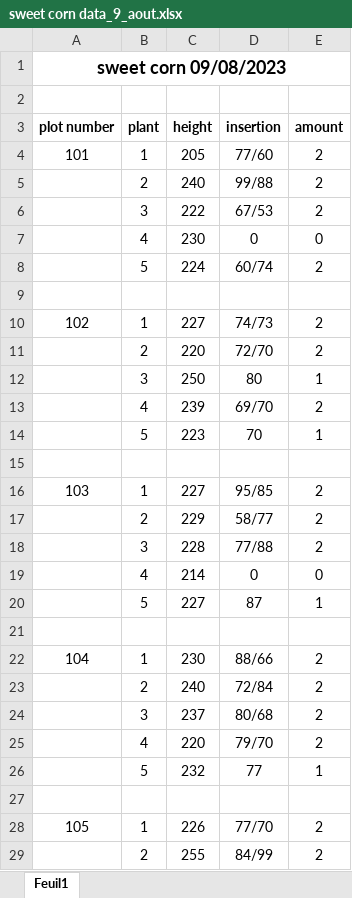
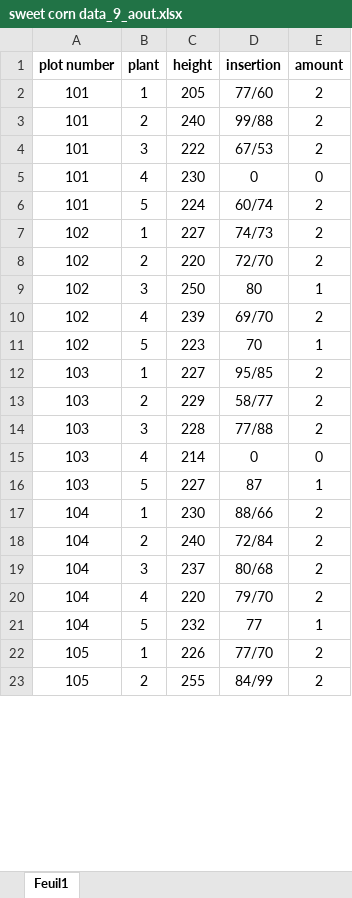
Before and after one commit to PLNT-434-McGill-University/nortera_foods, an Excel workbook: sweet corn data_9_aout.xlsx, sheet Feuil1, drawn as a sheet; only a part is shown; values as stored, in another font and other column widths than the file's, no borders; removed rows and columns are numbered as before the commit, all else as after; the diff covers the shown part only; the diff names each change by its address in the sheet, - before the commit and + after, or states it on an @@ line.

```diff
--- a/sweet corn data_9_aout.xlsx (sheet Feuil1)
+++ b/sweet corn data_9_aout.xlsx (sheet Feuil1)
-row 1: sweet corn 09/08/2023
-row 2: (empty)
-A3:A6 (plot number): (empty)
+A3:A6 (plot number): 101
-row 9: (empty)
-A8:A11 (plot number): (empty)
+A8:A11 (plot number): 102
-row 15: (empty)
-A13:A16 (plot number): (empty)
+A13:A16 (plot number): 103
-row 21: (empty)
-A18:A21 (plot number): (empty)
+A18:A21 (plot number): 104
-row 27: (empty)
-A23 (plot number): (empty)
+A23 (plot number): 105
```
Also changed, not shown: 49 removed rows and 199 edited cells elsewhere in this sheet, 4 other files.
